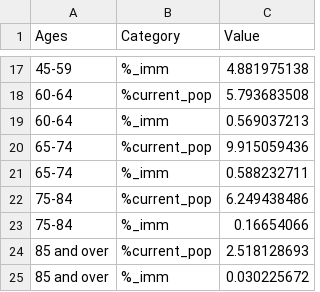
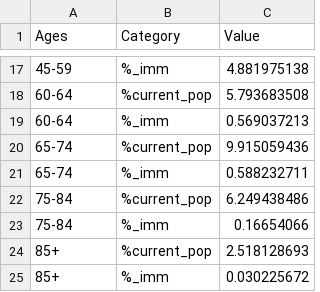
Before and after one commit to sadieward/sadieward.github.io, a CSV file: pop-pyramid1.csv, drawn as a sheet; only a part is shown, gaps mark what is left out.

Commit message:
Update pop-pyramid1.csv

```diff
--- a/pop-pyramid1.csv
+++ b/pop-pyramid1.csv
@@ -23,3 +23,3 @@ Ages,Category,Value
 75-84,%_imm,0.16654066
-85 and over,%current_pop,2.518128693
-85 and over,%_imm,0.030225672
+85+,%current_pop,2.518128693
+85+,%_imm,0.030225672
```
